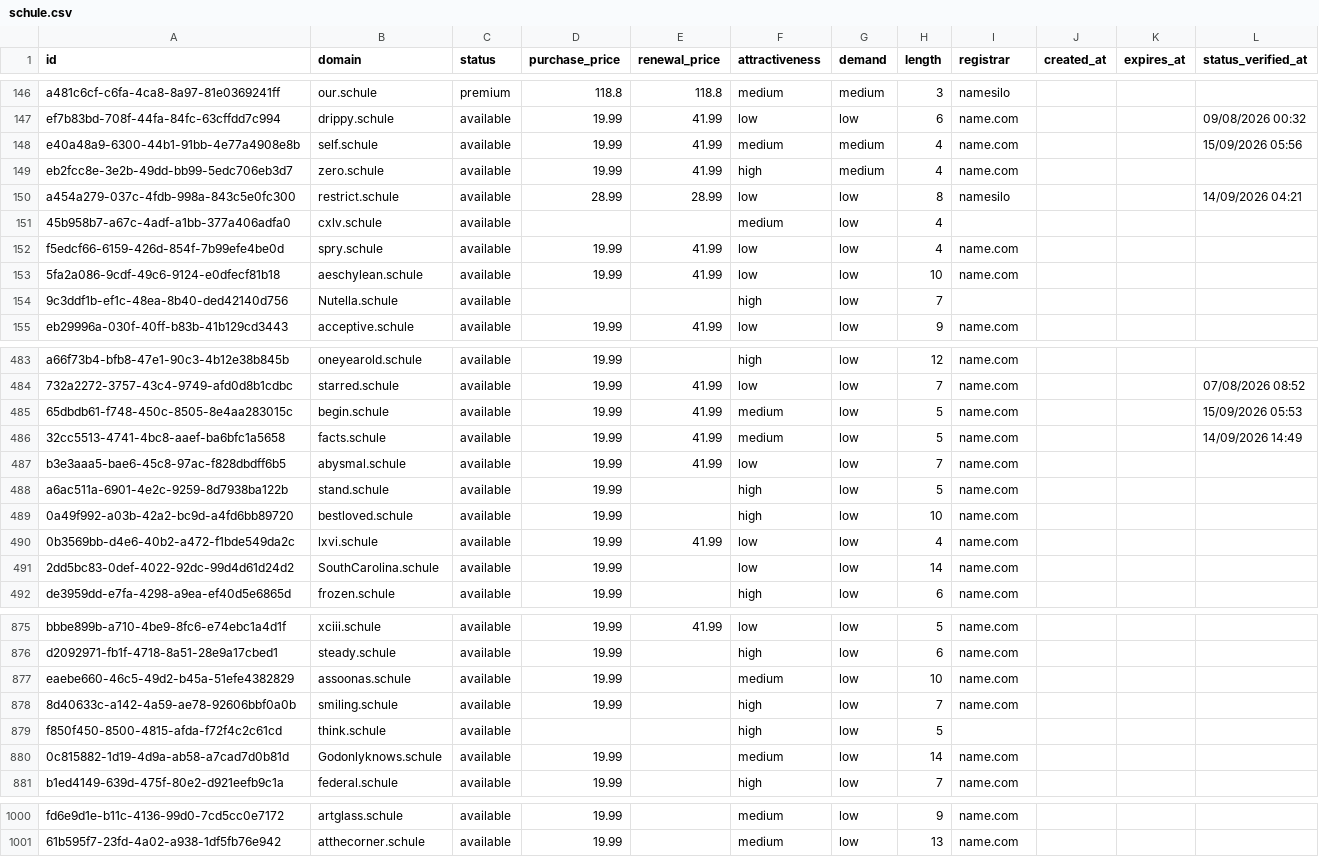
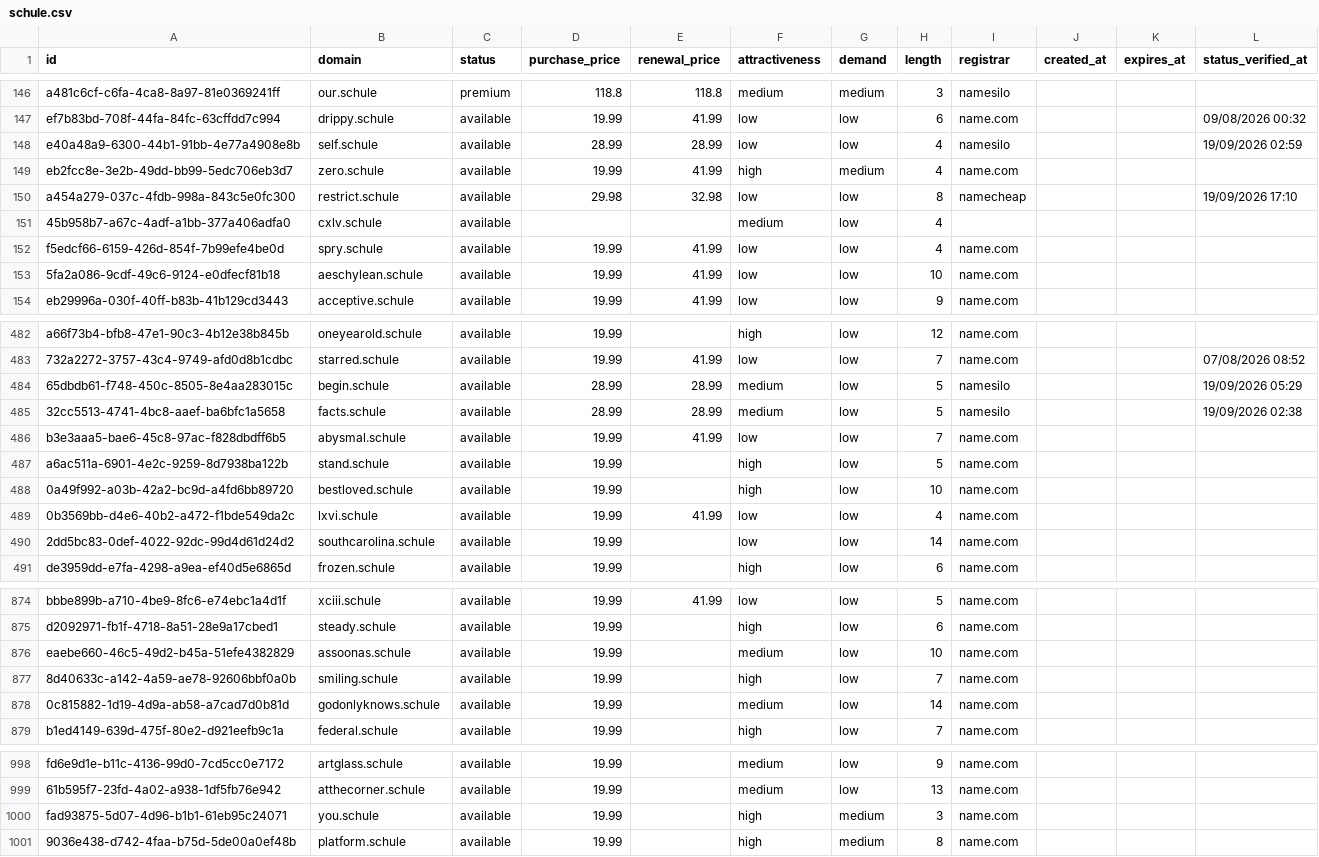
Before and after one commit to UniqueDomains/schule-oneword-domains, a CSV file: schule.csv, drawn as a sheet; only a part is shown, gaps mark what is left out; the diff covers the shown part only.

Commit message:
Domains update

```diff
--- a/schule.csv
+++ b/schule.csv
@@ -147,5 +147,5 @@ a481c6cf-c6fa-4ca8-8a97-81e0369241ff,our.schule,premium,118.8,118.8,medium,mediu
 ef7b83bd-708f-44fa-84fc-63cffdd7c994,drippy.schule,available,19.99,41.99,low,low,6,name.com,,,09/08/2026 00:32
-e40a48a9-6300-44b1-91bb-4e77a4908e8b,self.schule,available,19.99,41.99,medium,medium,4,name.com,,,15/09/2026 05:56
+e40a48a9-6300-44b1-91bb-4e77a4908e8b,self.schule,available,28.99,28.99,low,low,4,namesilo,,,19/09/2026 02:59
 eb2fcc8e-3e2b-49dd-bb99-5edc706eb3d7,zero.schule,available,19.99,41.99,high,medium,4,name.com,,,
-a454a279-037c-4fdb-998a-843c5e0fc300,restrict.schule,available,28.99,28.99,low,low,8,namesilo,,,14/09/2026 04:21
+a454a279-037c-4fdb-998a-843c5e0fc300,restrict.schule,available,29.98,32.98,low,low,8,namecheap,,,19/09/2026 17:10
 45b958b7-a67c-4adf-a1bb-377a406adfa0,cxlv.schule,available,,,medium,low,4,,,,
@@ -153,3 +153,2 @@ f5edcf66-6159-426d-854f-7b99efe4be0d,spry.schule,available,19.99,41.99,low,low,4
 5fa2a086-9cdf-49c6-9124-e0dfecf81b18,aeschylean.schule,available,19.99,41.99,low,low,10,name.com,,,
-9c3ddf1b-ef1c-48ea-8b40-ded42140d756,Nutella.schule,available,,,high,low,7,,,,
 eb29996a-030f-40ff-b83b-41b129cd3443,acceptive.schule,available,19.99,41.99,low,low,9,name.com,,,
@@ -484,4 +483,4 @@ a66f73b4-bfb8-47e1-90c3-4b12e38b845b,oneyearold.schule,available,19.99,,high,low
 732a2272-3757-43c4-9749-afd0d8b1cdbc,starred.schule,available,19.99,41.99,low,low,7,name.com,,,07/08/2026 08:52
-65dbdb61-f748-450c-8505-8e4aa283015c,begin.schule,available,19.99,41.99,medium,low,5,name.com,,,15/09/2026 05:53
-32cc5513-4741-4bc8-aaef-ba6bfc1a5658,facts.schule,available,19.99,41.99,medium,low,5,name.com,,,14/09/2026 14:49
+65dbdb61-f748-450c-8505-8e4aa283015c,begin.schule,available,28.99,28.99,medium,low,5,namesilo,,,19/09/2026 05:29
+32cc5513-4741-4bc8-aaef-ba6bfc1a5658,facts.schule,available,28.99,28.99,medium,low,5,namesilo,,,19/09/2026 02:38
 b3e3aaa5-bae6-45c8-97ac-f828dbdff6b5,abysmal.schule,available,19.99,41.99,low,low,7,name.com,,,
@@ -490,3 +489,3 @@ a6ac511a-6901-4e2c-9259-8d7938ba122b,stand.schule,available,19.99,,high,low,5,na
 0b3569bb-d4e6-40b2-a472-f1bde549da2c,lxvi.schule,available,19.99,41.99,low,low,4,name.com,,,
-2dd5bc83-0def-4022-92dc-99d4d61d24d2,SouthCarolina.schule,available,19.99,,low,low,14,name.com,,,
+2dd5bc83-0def-4022-92dc-99d4d61d24d2,southcarolina.schule,available,19.99,,low,low,14,name.com,,,
 de3959dd-e7fa-4298-a9ea-ef40d5e6865d,frozen.schule,available,19.99,,high,low,6,name.com,,,
@@ -878,4 +877,3 @@ eaebe660-46c5-49d2-b45a-51efe4382829,assoonas.schule,available,19.99,,medium,low
 8d40633c-a142-4a59-ae78-92606bbf0a0b,smiling.schule,available,19.99,,high,low,7,name.com,,,
-f850f450-8500-4815-afda-f72f4c2c61cd,think.schule,available,,,high,low,5,,,,
-0c815882-1d19-4d9a-ab58-a7cad7d0b81d,Godonlyknows.schule,available,19.99,,medium,low,14,name.com,,,
+0c815882-1d19-4d9a-ab58-a7cad7d0b81d,godonlyknows.schule,available,19.99,,medium,low,14,name.com,,,
 b1ed4149-639d-475f-80e2-d921eefb9c1a,federal.schule,available,19.99,,high,low,7,name.com,,,
@@ -1001 +999,3 @@ fd6e9d1e-b11c-4136-99d0-7cd5cc0e7172,artglass.schule,available,19.99,,medium,low
 61b595f7-23fd-4a02-a938-1df5fb76e942,atthecorner.schule,available,19.99,,medium,low,13,name.com,,,
+fad93875-5d07-4d96-b1b1-61eb95c24071,you.schule,available,19.99,,high,medium,3,name.com,,,
+9036e438-d742-4faa-b75d-5de00a0ef48b,platform.schule,available,19.99,,high,medium,8,name.com,,,
```
Also changed, not shown: 77 edited cells elsewhere in this file, 4 other files.
